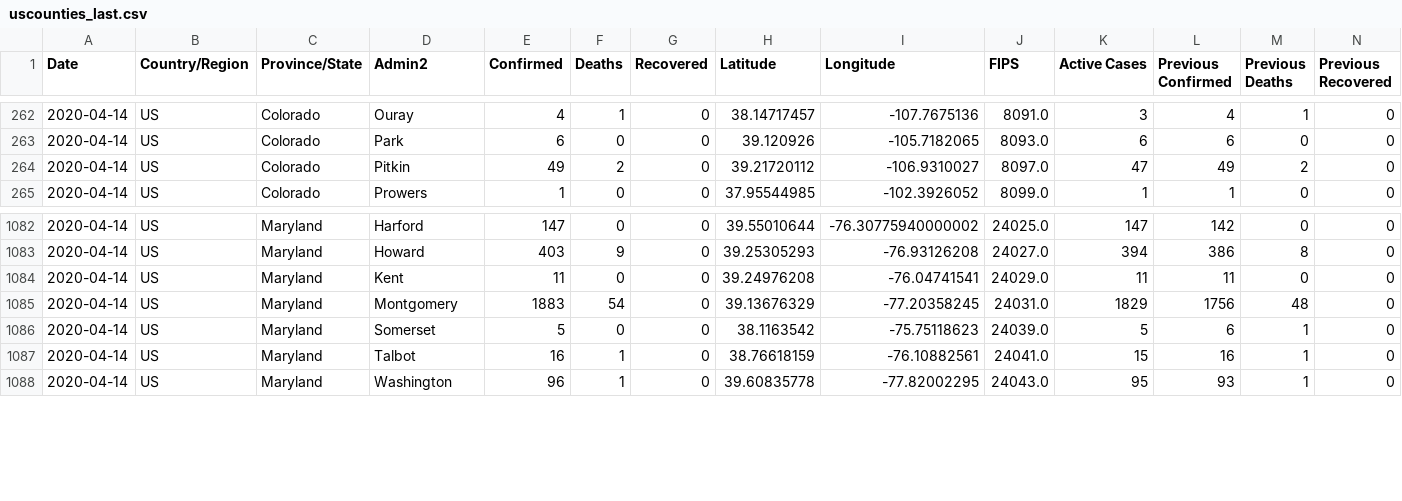
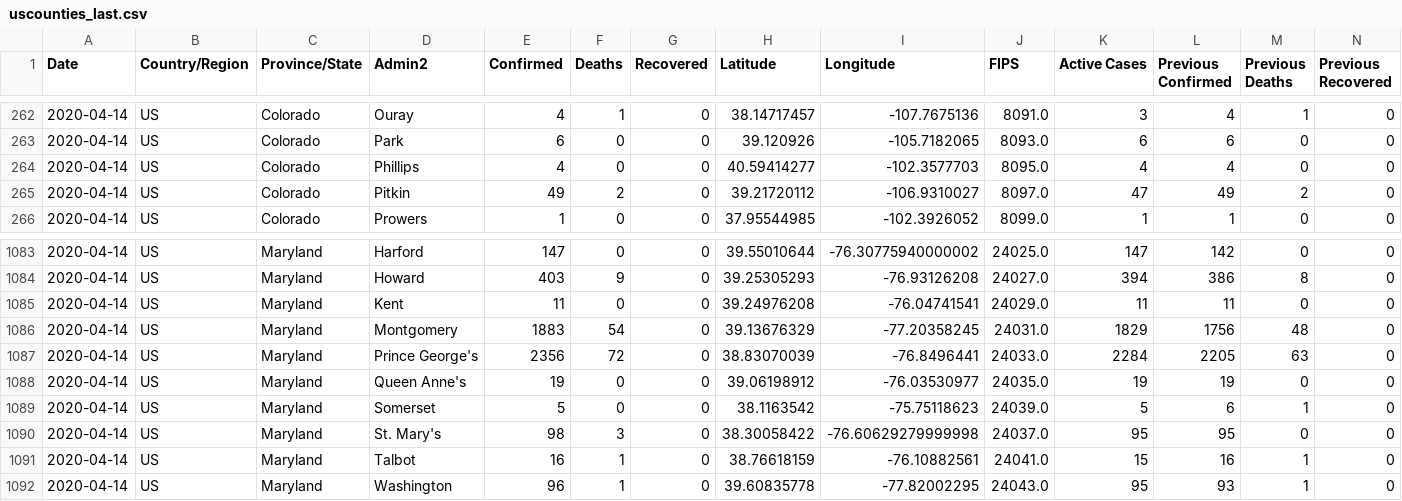
Before and after one commit to fmossott/COVID19-US, a CSV file: data/uscounties_last.csv, drawn as a sheet; only a part is shown, gaps mark what is left out; rows hold the shown columns only; the diff names each change by its address in the sheet, - before the commit and + after, or states it on an @@ line.

```diff
--- a/data/uscounties_last.csv
+++ b/data/uscounties_last.csv
+row 264: 2020-04-14 | US | Colorado | Phillips | 4 | 0 | 0 | 40.59414277 | -102.3577703 | 8095.0 | 4 | 4 | 0 | 0
+row 1087: 2020-04-14 | US | Maryland | Prince George's | 2356 | 72 | 0 | 38.83070039 | -76.8496441 | 24033.0 | 2284 | 2205 | 63 | 0
+row 1088: 2020-04-14 | US | Maryland | Queen Anne's | 19 | 0 | 0 | 39.06198912 | -76.03530977 | 24035.0 | 19 | 19 | 0 | 0
+row 1090: 2020-04-14 | US | Maryland | St. Mary's | 98 | 3 | 0 | 38.30058422 | -76.60629279999998 | 24037.0 | 95 | 95 | 0 | 0
```
Also changed, not shown: data/daily_prov.csv, data/ts_raw.csv, 5 other files.
